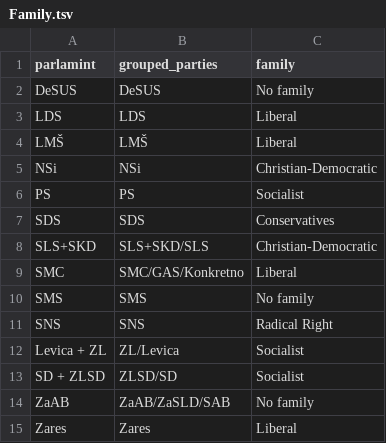
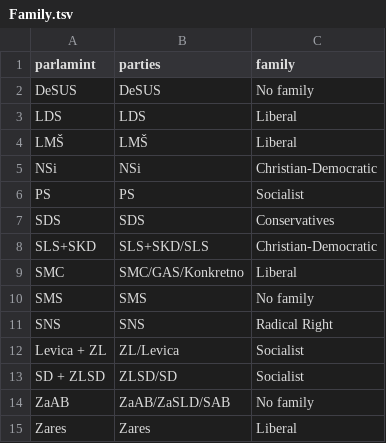
Before and after one commit to katjameden/Political_Identities, a TSV file: Results/Tables/Family.tsv, drawn as a sheet.

```diff
--- a/Results/Tables/Family.tsv
+++ b/Results/Tables/Family.tsv
@@ -1,2 +1,2 @@
-parlamint	grouped_parties	family
+parlamint	parties	family
 DeSUS	DeSUS	No family
```
Also changed, not shown: 2 other files.
